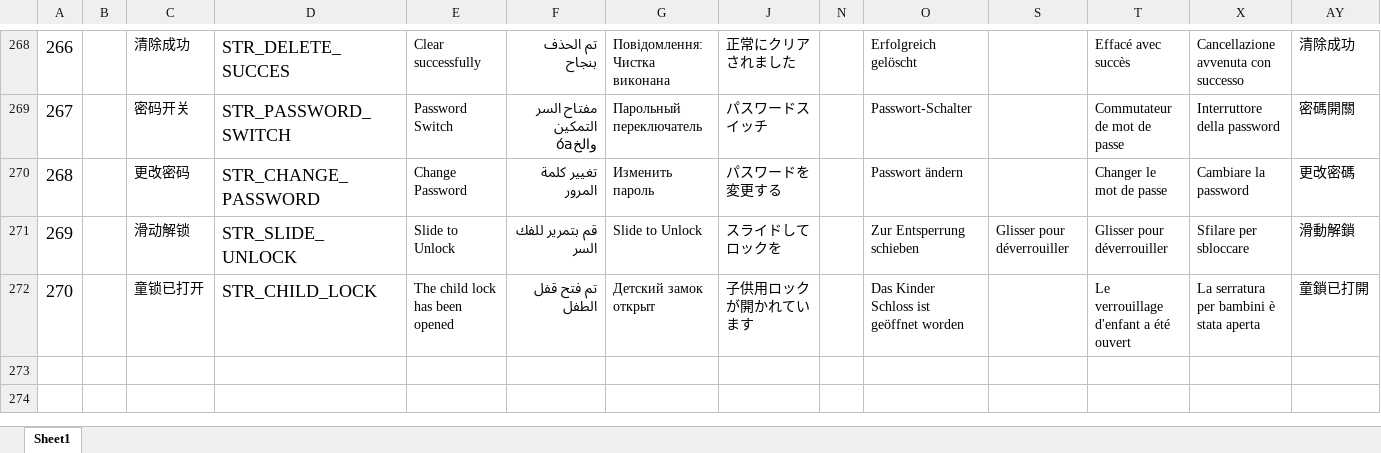
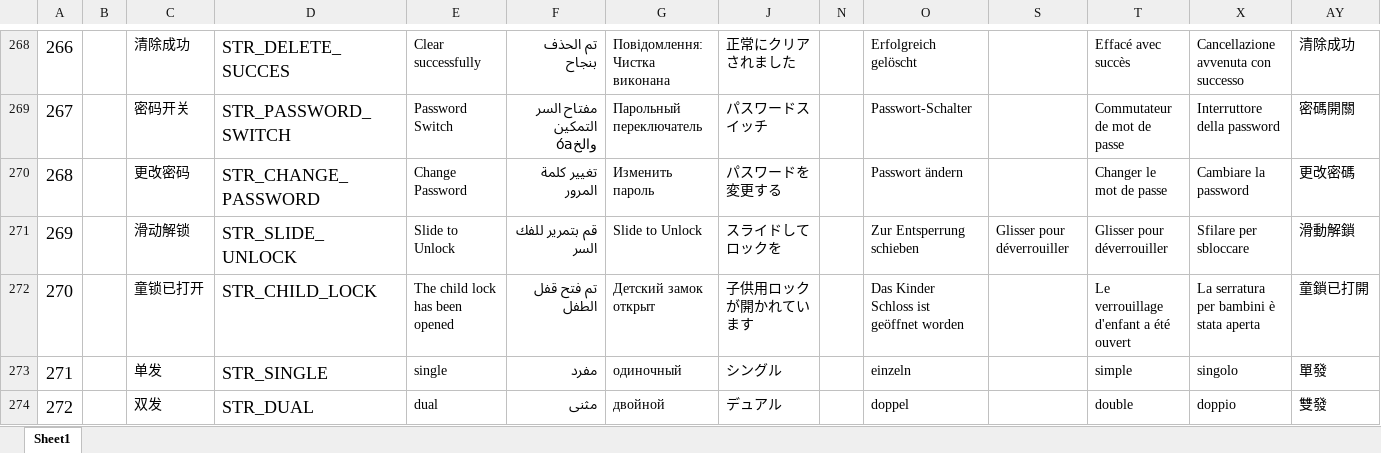
Before and after one commit to zzp2233/569x_AI_AB281GA, an Excel workbook: ute/ui_config_patch/ABE012/defaultLanguage/input.xlsx, sheet Sheet1, drawn as a sheet; only a part is shown, gaps mark what is left out; values as stored, in another font and other column widths than the file's, no borders; the diff names each change by its address in the sheet, - before the commit and + after, or states it on an @@ line.

```diff
--- a/ute/ui_config_patch/ABE012/defaultLanguage/input.xlsx (sheet Sheet1)
+++ b/ute/ui_config_patch/ABE012/defaultLanguage/input.xlsx (sheet Sheet1)
+row 273: 271 |  | 单发 | STR_SINGLE | single | مفرد | одиночный | シングル |  | einzeln |  | simple | singolo | 單發
+row 274: 272 |  | 双发 | STR_DUAL | dual | مثنى | двойной | デュアル |  | doppel |  | double | doppio | 雙發
```
Also changed, not shown: 17 other files.
